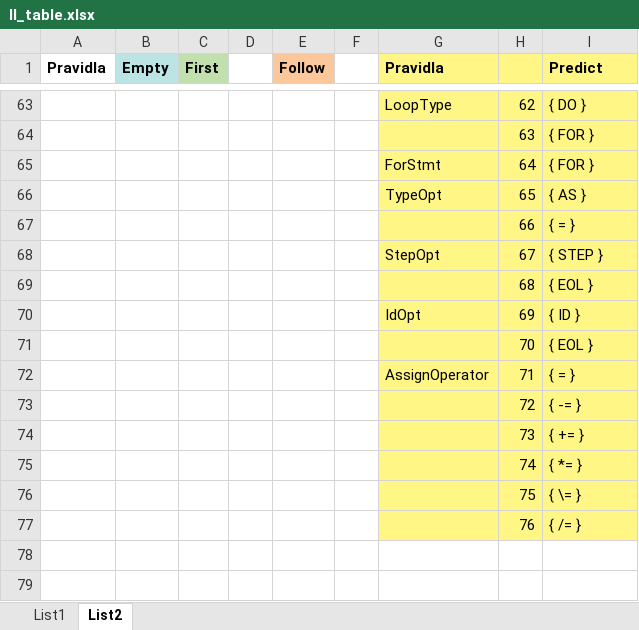
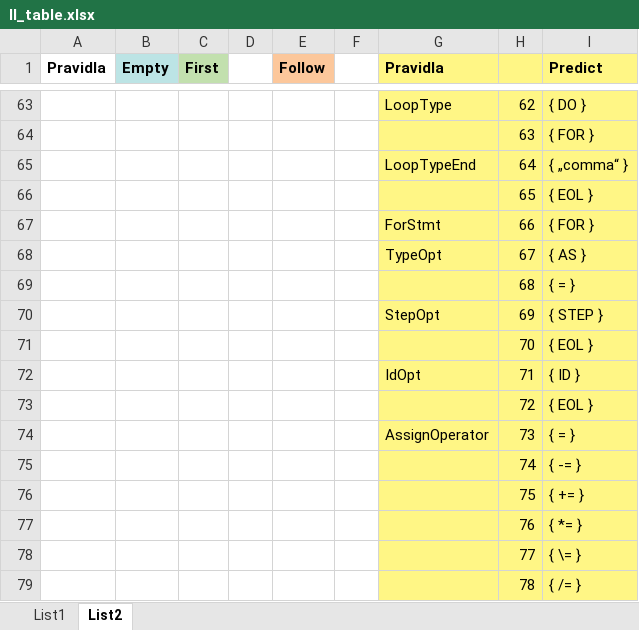
Before and after one commit to EnkeyMC/IFJ17-compiler, an Excel workbook: doc/parser/ll_table.xlsx, sheet List2, drawn as a sheet; only a part is shown, gaps mark what is left out; values as stored, in another font and other column widths than the file's, no borders; removed rows and columns are numbered as before the commit, all else as after; the diff covers the shown part only; the diff names each change by its address in the sheet, - before the commit and + after, or states it on an @@ line.

Commit message:
Continue/exit multiple loops grammar doc

```diff
--- a/doc/parser/ll_table.xlsx (sheet List2)
+++ b/doc/parser/ll_table.xlsx (sheet List2)
+row 65:  |  |  |  |  |  | LoopTypeEnd | 64 | { „comma“ }
+row 66:  |  |  |  |  |  |  | 65 | { EOL }
-H67: 64
+H67: 66
-H68: 65
+H68: 67
-H69: 66
+H69: 68
-H70: 67
+H70: 69
-row 69:  |  |  |  |  |  |  | 68 | { EOL }
-row 70:  |  |  |  |  |  | IdOpt | 69 | { ID }
+row 72:  |  |  |  |  |  | IdOpt | 71 | { ID }
+row 73:  |  |  |  |  |  |  | 72 | { EOL }
-H74: 71
+H74: 73
-row 73:  |  |  |  |  |  |  | 72 | { -= }
-row 74:  |  |  |  |  |  |  | 73 | { += }
-I75 (Predict): { *= }
+I75 (Predict): { -= }
-I76 (Predict): { \= }
+I76 (Predict): { += }
-I77 (Predict): { /= }
+I77 (Predict): { *= }
+row 78:  |  |  |  |  |  |  | 77 | { \= }
+row 79:  |  |  |  |  |  |  | 78 | { /= }
```
Also changed, not shown: 1 added row, 1 removed row and 14 edited cells elsewhere in this sheet, sheet List1, 3 other files.
